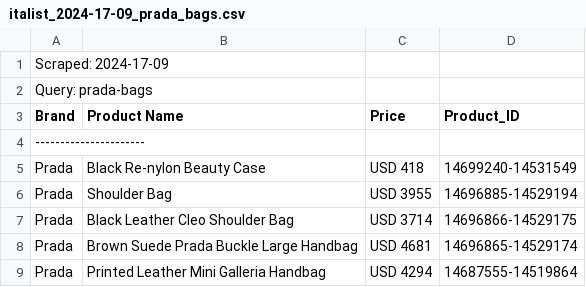
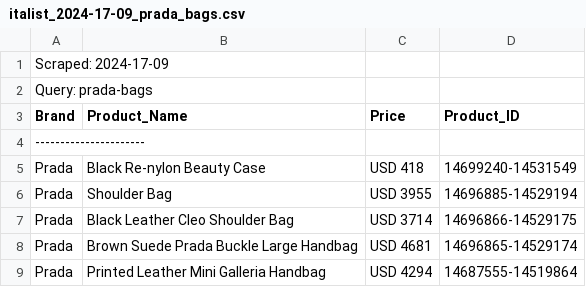
Before and after one commit to BernieAL/TDD-scraper, a CSV file: src/file_output/italist_2024-17-09_prada_bags.csv, drawn as a sheet; only a part is shown.

```diff
--- a/src/file_output/italist_2024-17-09_prada_bags.csv
+++ b/src/file_output/italist_2024-17-09_prada_bags.csv
@@ -2,3 +2,3 @@ Scraped: 2024-17-09
 Query: prada-bags
-Brand,Product Name,Price,Product_ID
+Brand,Product_Name,Price,Product_ID
 ----------------------
```
Also changed, not shown: 6 other files.
